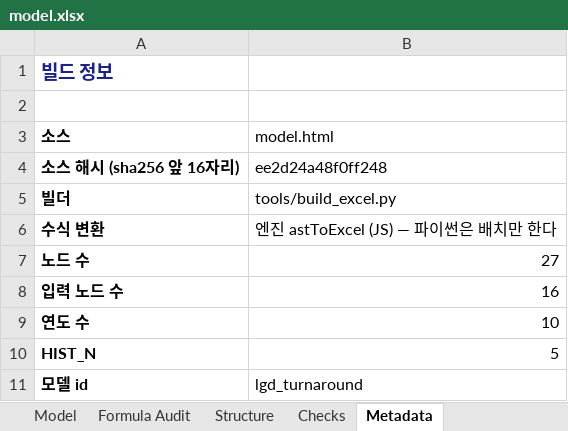
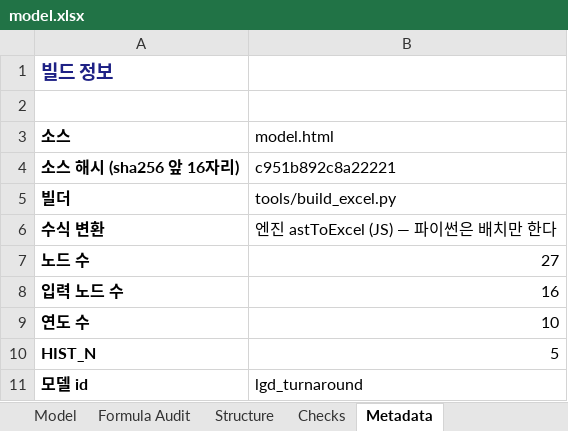
Before and after one commit to hwang-joonha/stock1, an Excel workbook: companies/lgd/model.xlsx, sheet Metadata, drawn as a sheet; values as stored, in another font and other column widths than the file's, no borders; the diff names each change by its address in the sheet, - before the commit and + after, or states it on an @@ line.

```diff
--- a/companies/lgd/model.xlsx (sheet Metadata)
+++ b/companies/lgd/model.xlsx (sheet Metadata)
-B4 (model.html): ee2d24a48f0ff248
+B4 (model.html): c951b892c8a22221
```
Also changed, not shown: companies/ktg/model.xlsx, companies/samsung-em/model.xlsx, 9 other files.
